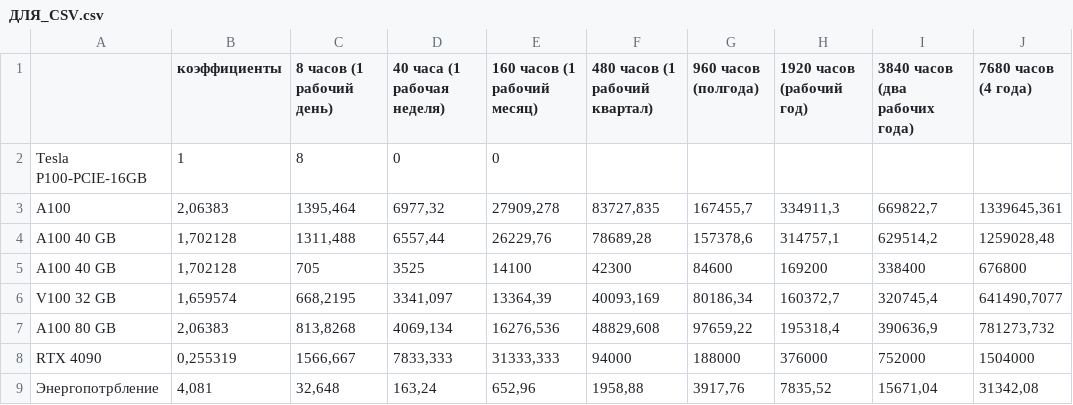
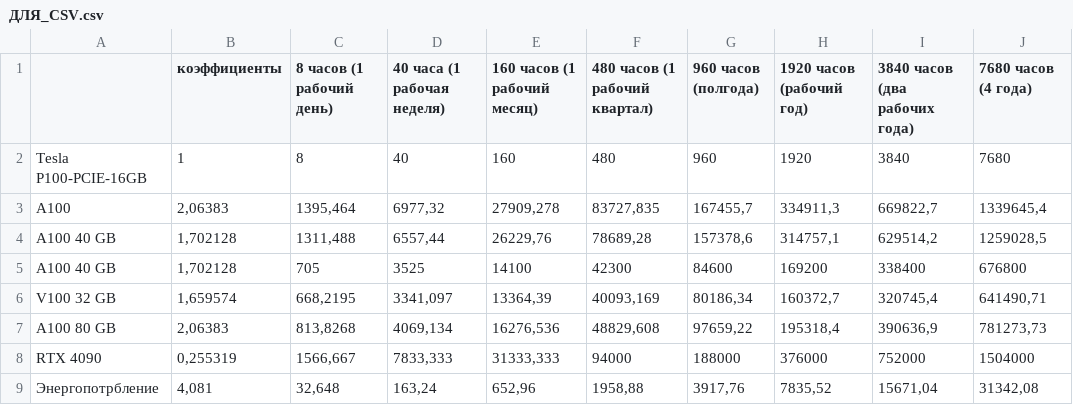
Before and after one commit to m6129/m6129, a CSV file: csv_file/ДЛЯ_CSV.csv, drawn as a sheet.

Commit message:
Add files via upload

```diff
--- a/csv_file/ДЛЯ_CSV.csv
+++ b/csv_file/ДЛЯ_CSV.csv
@@ -1,8 +1,8 @@
 ;коэффициенты;8 часов (1 рабочий день);40 часа (1 рабочая неделя);160 часов (1 рабочий месяц);480 часов (1 рабочий квартал);960 часов (полгода);1920 часов (рабочий год);3840 часов (два рабочих года);7680 часов (4 года)
-Tesla P100-PCIE-16GB;1;8;0;0;;;;;
-A100;2,06383;1395,464;6977,32;27909,278;83727,835;167455,7;334911,3;669822,7;1339645,361
-A100 40 GB;1,702128;1311,488;6557,44;26229,76;78689,28;157378,6;314757,1;629514,2;1259028,48
+Tesla P100-PCIE-16GB;1;8;40;160;480;960;1920;3840;7680
+A100;2,06383;1395,464;6977,32;27909,278;83727,835;167455,7;334911,3;669822,7;1339645,4
+A100 40 GB;1,702128;1311,488;6557,44;26229,76;78689,28;157378,6;314757,1;629514,2;1259028,5
 A100 40 GB;1,702128;705;3525;14100;42300;84600;169200;338400;676800
-V100 32 GB;1,659574;668,2195;3341,097;13364,39;40093,169;80186,34;160372,7;320745,4;641490,7077
-A100 80 GB;2,06383;813,8268;4069,134;16276,536;48829,608;97659,22;195318,4;390636,9;781273,732
+V100 32 GB;1,659574;668,2195;3341,097;13364,39;40093,169;80186,34;160372,7;320745,4;641490,71
+A100 80 GB;2,06383;813,8268;4069,134;16276,536;48829,608;97659,22;195318,4;390636,9;781273,73
 RTX 4090;0,255319;1566,667;7833,333;31333,333;94000;188000;376000;752000;1504000
```
